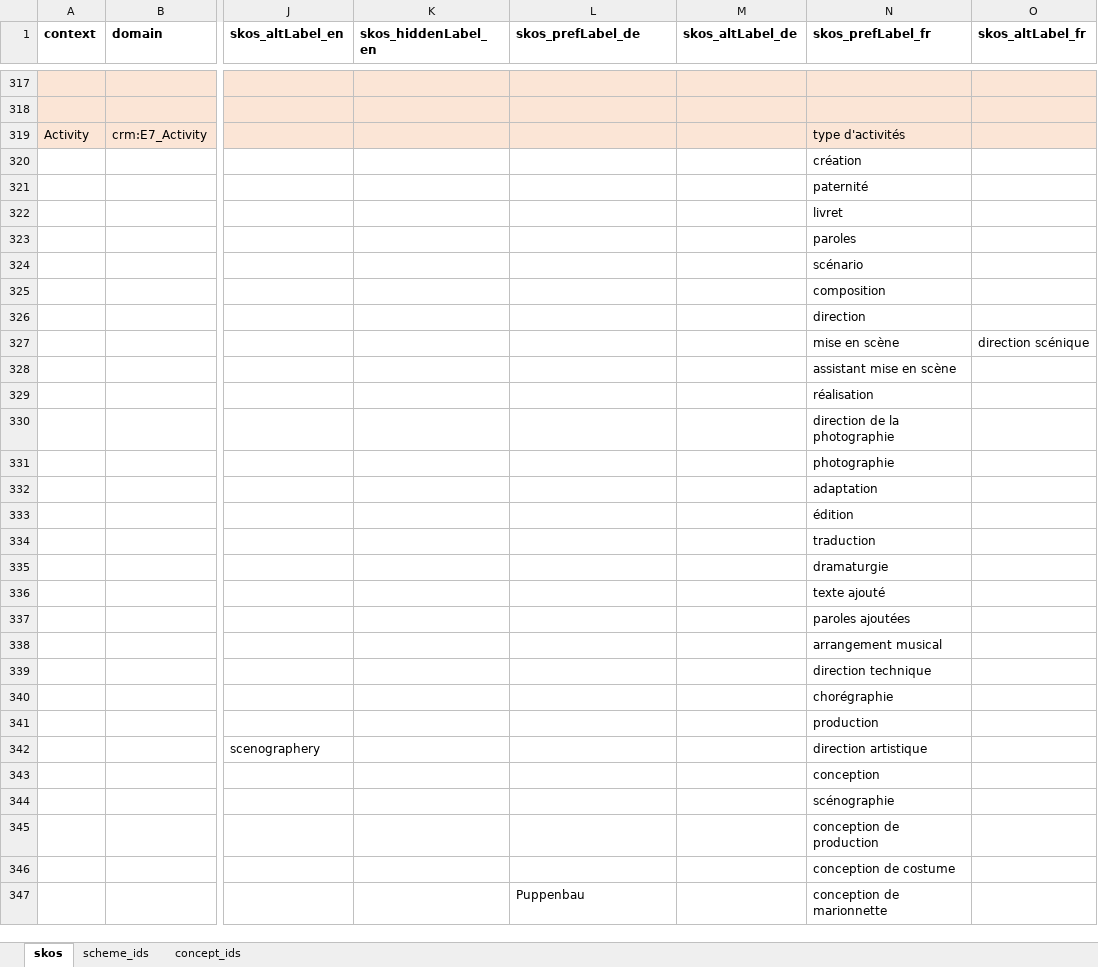
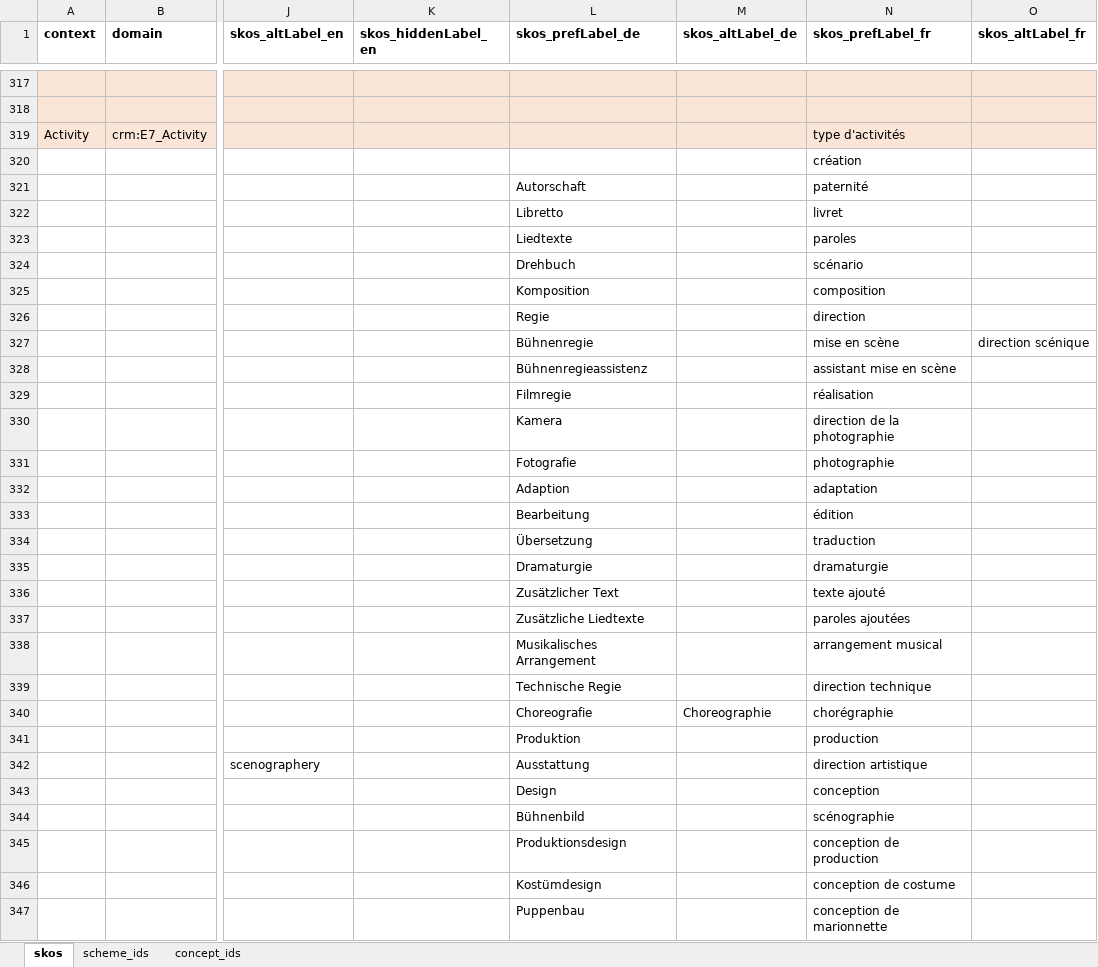
Before and after one commit to sapa/spa-vocabulary, an Excel workbook: source/ControlledTerms.xlsx, sheet skos, drawn as a sheet; only a part is shown, gaps mark what is left out; values as stored, in another font and other column widths than the file's, no borders; the diff covers the shown part only; the diff names each change by its address in the sheet, - before the commit and + after, or states it on an @@ line.

Commit message:
additional translations

```diff
--- a/source/ControlledTerms.xlsx (sheet skos)
+++ b/source/ControlledTerms.xlsx (sheet skos)
-L321 (skos_prefLabel_de): (empty)
+L321 (skos_prefLabel_de): Autorschaft
-L322 (skos_prefLabel_de): (empty)
+L322 (skos_prefLabel_de): Libretto
-L323 (skos_prefLabel_de): (empty)
+L323 (skos_prefLabel_de): Liedtexte
-L324 (skos_prefLabel_de): (empty)
+L324 (skos_prefLabel_de): Drehbuch
-L325 (skos_prefLabel_de): (empty)
+L325 (skos_prefLabel_de): Komposition
-L326 (skos_prefLabel_de): (empty)
+L326 (skos_prefLabel_de): Regie
-L327 (skos_prefLabel_de): (empty)
+L327 (skos_prefLabel_de): Bühnenregie
-L328 (skos_prefLabel_de): (empty)
+L328 (skos_prefLabel_de): Bühnenregieassistenz
-L329 (skos_prefLabel_de): (empty)
+L329 (skos_prefLabel_de): Filmregie
-L330 (skos_prefLabel_de): (empty)
+L330 (skos_prefLabel_de): Kamera
-L331 (skos_prefLabel_de): (empty)
+L331 (skos_prefLabel_de): Fotografie
-L332 (skos_prefLabel_de): (empty)
+L332 (skos_prefLabel_de): Adaption
-L333 (skos_prefLabel_de): (empty)
+L333 (skos_prefLabel_de): Bearbeitung
-L334 (skos_prefLabel_de): (empty)
+L334 (skos_prefLabel_de): Übersetzung
-L335 (skos_prefLabel_de): (empty)
+L335 (skos_prefLabel_de): Dramaturgie
-L336 (skos_prefLabel_de): (empty)
+L336 (skos_prefLabel_de): Zusätzlicher Text
-L337 (skos_prefLabel_de): (empty)
+L337 (skos_prefLabel_de): Zusätzliche Liedtexte
-L338 (skos_prefLabel_de): (empty)
+L338 (skos_prefLabel_de): Musikalisches Arrangement
-L339 (skos_prefLabel_de): (empty)
+L339 (skos_prefLabel_de): Technische Regie
-L340 (skos_prefLabel_de): (empty)
+L340 (skos_prefLabel_de): Choreografie
-M340 (skos_altLabel_de): (empty)
+M340 (skos_altLabel_de): Choreographie
-L341 (skos_prefLabel_de): (empty)
+L341 (skos_prefLabel_de): Produktion
-L342 (skos_prefLabel_de): (empty)
+L342 (skos_prefLabel_de): Ausstattung
-L343 (skos_prefLabel_de): (empty)
+L343 (skos_prefLabel_de): Design
-L344 (skos_prefLabel_de): (empty)
+L344 (skos_prefLabel_de): Bühnenbild
-L345 (skos_prefLabel_de): (empty)
+L345 (skos_prefLabel_de): Produktionsdesign
-L346 (skos_prefLabel_de): (empty)
+L346 (skos_prefLabel_de): Kostümdesign
```
Also changed, not shown: 24 edited cells and cell formats elsewhere in this sheet, 2 other files.
